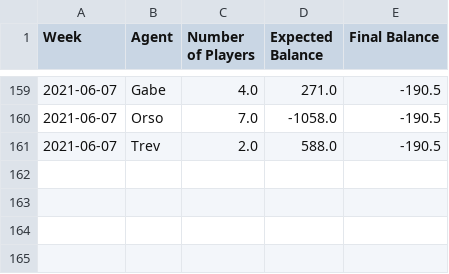
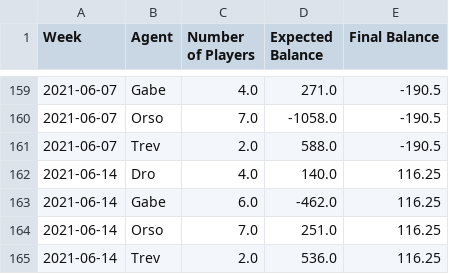
Before and after one commit to trossco84/bettingatwork, a CSV file: raw_archives.csv, drawn as a sheet; only a part is shown, gaps mark what is left out.

```diff
--- a/raw_archives.csv
+++ b/raw_archives.csv
@@ -161 +161,5 @@ Week,Agent,Number of Players,Expected Balance,Final Balance
 2021-06-07,Trev,2.0,588.0,-190.5
+2021-06-14,Dro,4.0,140.0,116.25
+2021-06-14,Gabe,6.0,-462.0,116.25
+2021-06-14,Orso,7.0,251.0,116.25
+2021-06-14,Trev,2.0,536.0,116.25
```
Also changed, not shown: 4 other files.
